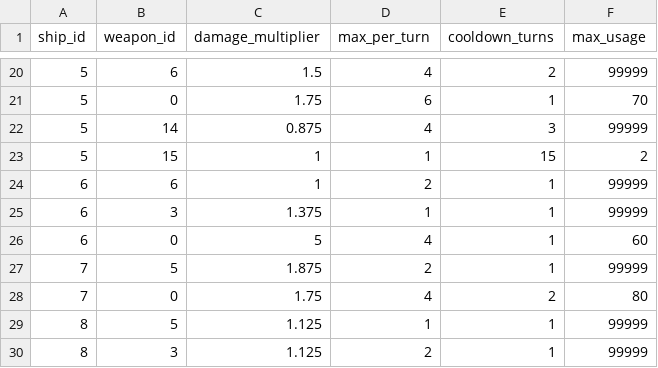
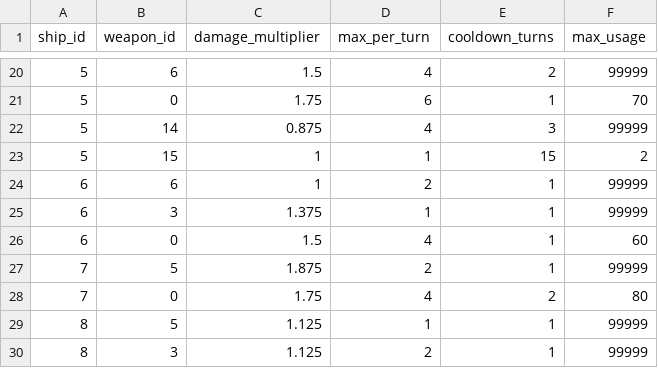
Before and after one commit to Zytronium/star-trek-battle-sim, a CSV file: csv_files/ships_weapons.csv, drawn as a sheet; only a part is shown, gaps mark what is left out.

Commit message:
Fixed a typo giving the IKS Ch'Tang a x5 dmg multiplier for Photon Torpedoes run `npm run update-db` to apply the fix on your end.

```diff
--- a/csv_files/ships_weapons.csv
+++ b/csv_files/ships_weapons.csv
@@ -25,3 +25,3 @@ ship_id,weapon_id,damage_multiplier,max_per_turn,cooldown_turns,max_usage
 6,3,1.375,1,1,99999
-6,0,5,4,1,60
+6,0,1.5,4,1,60
 7,5,1.875,2,1,99999
```
